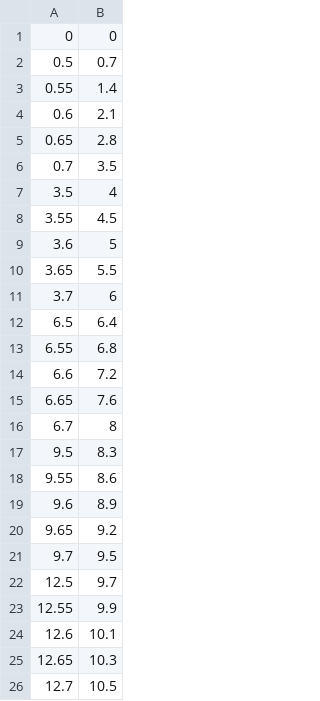
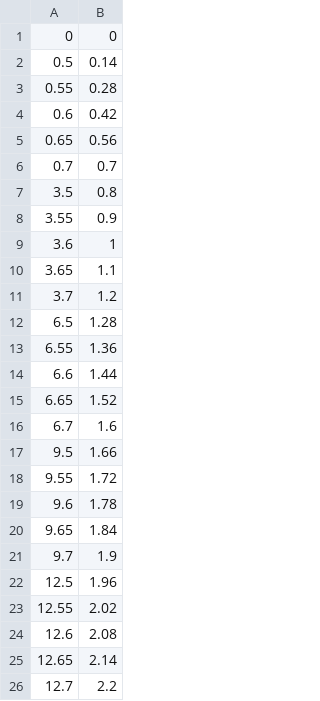
Before and after one commit to atervn/epimech, a CSV file: settings/misc/soft_elastic_dr1_movement.csv, drawn as a sheet.

```diff
--- a/settings/misc/soft_elastic_dr1_movement.csv
+++ b/settings/misc/soft_elastic_dr1_movement.csv
@@ -1,26 +1,26 @@
 0,0
-0.5,0.7
-0.55,1.4
-0.6,2.1
-0.65,2.8
-0.7,3.5
-3.5,4
-3.55,4.5
-3.6,5
-3.65,5.5
-3.7,6
-6.5,6.4
-6.55,6.8
-6.6,7.2
-6.65,7.6
-6.7,8
-9.5,8.3
-9.55,8.6
-9.6,8.9
-9.65,9.2
-9.7,9.5
-12.5,9.7
-12.55,9.9
-12.6,10.1
-12.65,10.3
-12.7,10.5
+0.5,0.14
+0.55,0.28
+0.6,0.42
+0.65,0.56
+0.7,0.7
+3.5,0.8
+3.55,0.9
+3.6,1
+3.65,1.1
+3.7,1.2
+6.5,1.28
+6.55,1.36
+6.6,1.44
+6.65,1.52
+6.7,1.6
+9.5,1.66
+9.55,1.72
+9.6,1.78
+9.65,1.84
+9.7,1.9
+12.5,1.96
+12.55,2.02
+12.6,2.08
+12.65,2.14
+12.7,2.2
```
Also changed, not shown: 5 other files.
